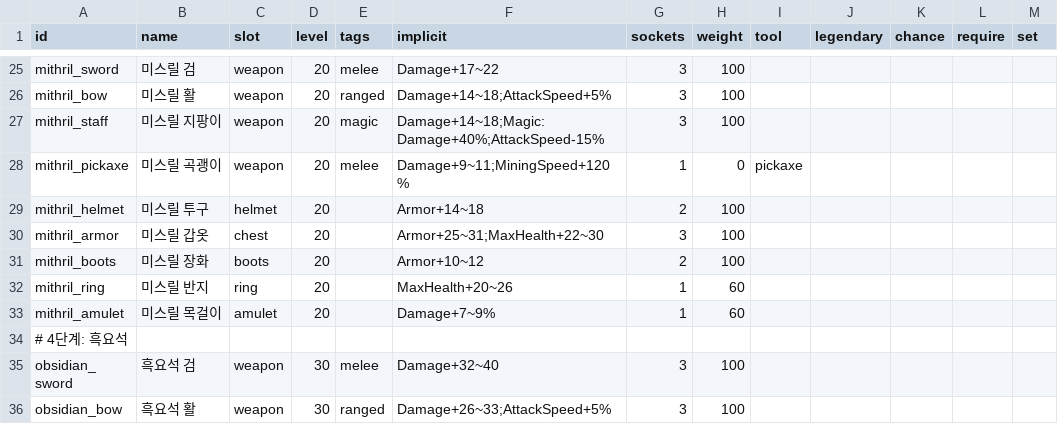
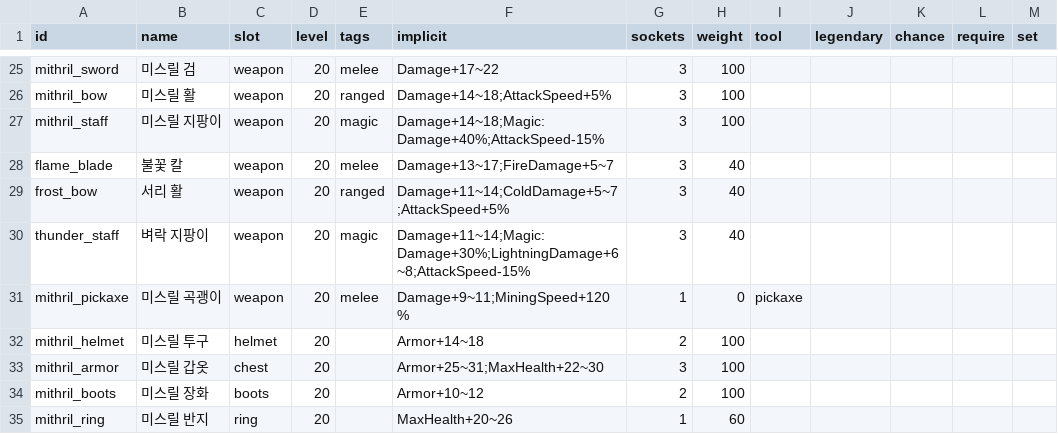
Before and after one commit to LeArc6910/pray-to, a CSV file: Assets/_Project/Data/Loot/item_bases.csv, drawn as a sheet; only a part is shown, gaps mark what is left out; the shorter side is filled out with more unchanged rows.

```diff
--- a/Assets/_Project/Data/Loot/item_bases.csv
+++ b/Assets/_Project/Data/Loot/item_bases.csv
@@ -27,2 +27,5 @@ mithril_bow,미스릴 활,weapon,20,ranged,Damage+14~18;AttackSpeed+5%,3,100,
 mithril_staff,미스릴 지팡이,weapon,20,magic,Damage+14~18;Magic:Damage+40%;AttackSpeed-15%,3,100,
+flame_blade,불꽃 칼,weapon,20,melee,Damage+13~17;FireDamage+5~7,3,40,
+frost_bow,서리 활,weapon,20,ranged,Damage+11~14;ColdDamage+5~7;AttackSpeed+5%,3,40,
+thunder_staff,벼락 지팡이,weapon,20,magic,Damage+11~14;Magic:Damage+30%;LightningDamage+6~8;AttackSpeed-15%,3,40,
 mithril_pickaxe,미스릴 곡괭이,weapon,20,melee,Damage+9~11;MiningSpeed+120%,1,0,pickaxe,
```
Also changed, not shown: Assets/_Project/Data/Classes/passives.csv, Assets/_Project/Data/Loot/affixes.csv, 17 other files.
